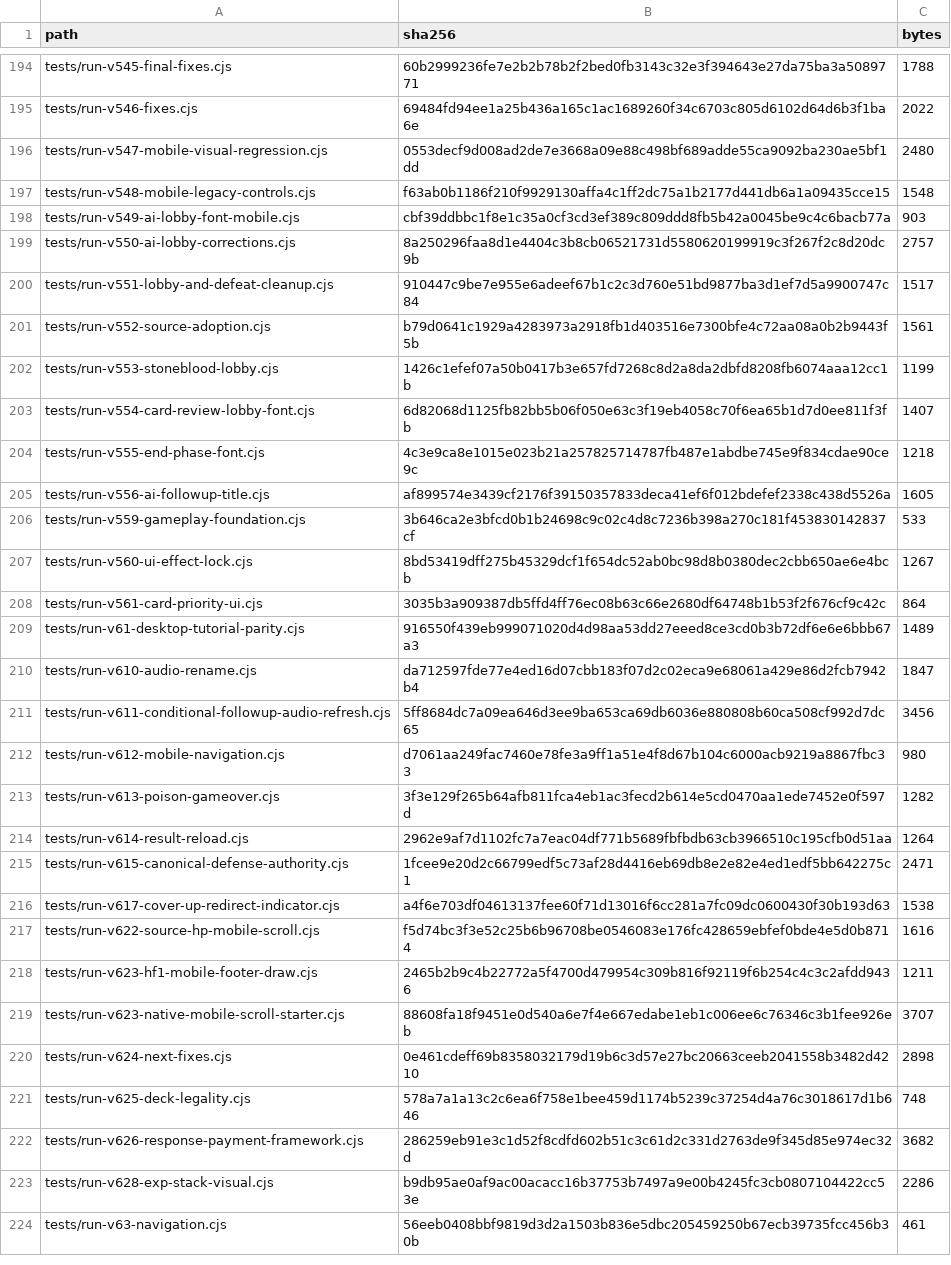
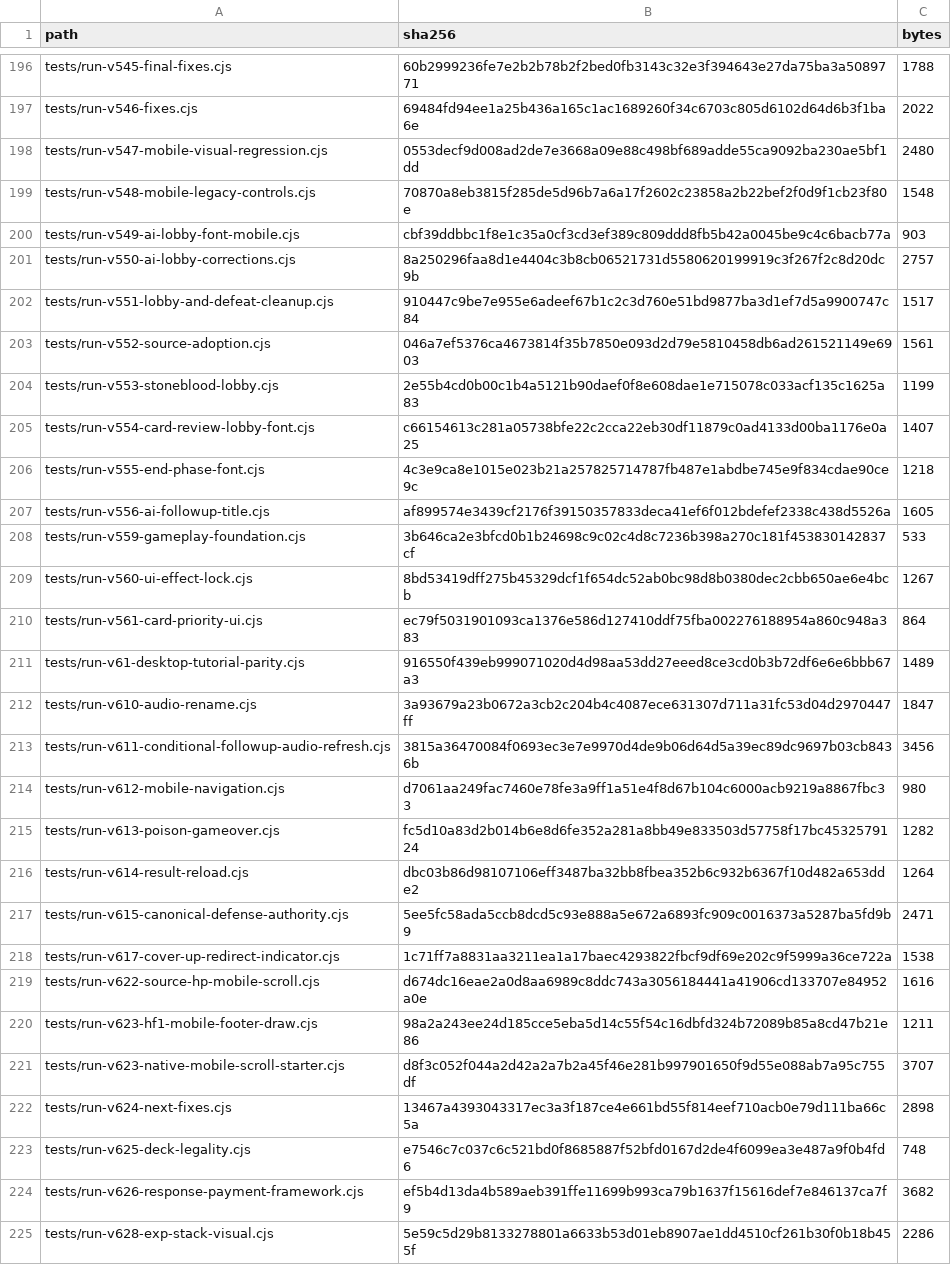
Before and after one commit to GrandisLegacyTCG/Grandis-Legacy-VS-AI, a CSV file: FILE_MANIFEST_SHA256.csv, drawn as a sheet; only a part is shown, gaps mark what is left out; the shorter side is filled out with more unchanged rows; the diff covers the shown part only.

```diff
--- a/FILE_MANIFEST_SHA256.csv
+++ b/FILE_MANIFEST_SHA256.csv
@@ -196,3 +198,3 @@ tests/run-v546-fixes.cjs,69484fd94ee1a25b436a165c1ac1689260f34c6703c805d6102d64d
 tests/run-v547-mobile-visual-regression.cjs,0553decf9d008ad2de7e3668a09e88c498bf689adde55ca9092ba230ae5bf1dd,2480
-tests/run-v548-mobile-legacy-controls.cjs,f63ab0b1186f210f9929130affa4c1ff2dc75a1b2177d441db6a1a09435cce15,1548
+tests/run-v548-mobile-legacy-controls.cjs,70870a8eb3815f285de5d96b7a6a17f2602c23858a2b22bef2f0d9f1cb23f80e,1548
 tests/run-v549-ai-lobby-font-mobile.cjs,cbf39ddbbc1f8e1c35a0cf3cd3ef389c809ddd8fb5b42a0045be9c4c6bacb77a,903
@@ -200,5 +202,5 @@ tests/run-v550-ai-lobby-corrections.cjs,8a250296faa8d1e4404c3b8cb06521731d558062
 tests/run-v551-lobby-and-defeat-cleanup.cjs,910447c9be7e955e6adeef67b1c2c3d760e51bd9877ba3d1ef7d5a9900747c84,1517
-tests/run-v552-source-adoption.cjs,b79d0641c1929a4283973a2918fb1d403516e7300bfe4c72aa08a0b2b9443f5b,1561
-tests/run-v553-stoneblood-lobby.cjs,1426c1efef07a50b0417b3e657fd7268c8d2a8da2dbfd8208fb6074aaa12cc1b,1199
-tests/run-v554-card-review-lobby-font.cjs,6d82068d1125fb82bb5b06f050e63c3f19eb4058c70f6ea65b1d7d0ee811f3fb,1407
+tests/run-v552-source-adoption.cjs,046a7ef5376ca4673814f35b7850e093d2d79e5810458db6ad261521149e6903,1561
+tests/run-v553-stoneblood-lobby.cjs,2e55b4cd0b00c1b4a5121b90daef0f8e608dae1e715078c033acf135c1625a83,1199
+tests/run-v554-card-review-lobby-font.cjs,c66154613c281a05738bfe22c2cca22eb30df11879c0ad4133d00ba1176e0a25,1407
 tests/run-v555-end-phase-font.cjs,4c3e9ca8e1015e023b21a257825714787fb487e1abdbe745e9f834cdae90ce9c,1218
@@ -207,17 +209,17 @@ tests/run-v559-gameplay-foundation.cjs,3b646ca2e3bfcd0b1b24698c9c02c4d8c7236b398
 tests/run-v560-ui-effect-lock.cjs,8bd53419dff275b45329dcf1f654dc52ab0bc98d8b0380dec2cbb650ae6e4bcb,1267
-tests/run-v561-card-priority-ui.cjs,3035b3a909387db5ffd4ff76ec08b63c66e2680df64748b1b53f2f676cf9c42c,864
+tests/run-v561-card-priority-ui.cjs,ec79f5031901093ca1376e586d127410ddf75fba002276188954a860c948a383,864
 tests/run-v61-desktop-tutorial-parity.cjs,916550f439eb999071020d4d98aa53dd27eeed8ce3cd0b3b72df6e6e6bbb67a3,1489
-tests/run-v610-audio-rename.cjs,da712597fde77e4ed16d07cbb183f07d2c02eca9e68061a429e86d2fcb7942b4,1847
-tests/run-v611-conditional-followup-audio-refresh.cjs,5ff8684dc7a09ea646d3ee9ba653ca69db6036e880808b60ca508cf992d7dc65,3456
+tests/run-v610-audio-rename.cjs,3a93679a23b0672a3cb2c204b4c4087ece631307d711a31fc53d04d2970447ff,1847
+tests/run-v611-conditional-followup-audio-refresh.cjs,3815a36470084f0693ec3e7e9970d4de9b06d64d5a39ec89dc9697b03cb8436b,3456
 tests/run-v612-mobile-navigation.cjs,d7061aa249fac7460e78fe3a9ff1a51e4f8d67b104c6000acb9219a8867fbc33,980
-tests/run-v613-poison-gameover.cjs,3f3e129f265b64afb811fca4eb1ac3fecd2b614e5cd0470aa1ede7452e0f597d,1282
-tests/run-v614-result-reload.cjs,2962e9af7d1102fc7a7eac04df771b5689fbfbdb63cb3966510c195cfb0d51aa,1264
-tests/run-v615-canonical-defense-authority.cjs,1fcee9e20d2c66799edf5c73af28d4416eb69db8e2e82e4ed1edf5bb642275c1,2471
-tests/run-v617-cover-up-redirect-indicator.cjs,a4f6e703df04613137fee60f71d13016f6cc281a7fc09dc0600430f30b193d63,1538
-tests/run-v622-source-hp-mobile-scroll.cjs,f5d74bc3f3e52c25b6b96708be0546083e176fc428659ebfef0bde4e5d0b8714,1616
-tests/run-v623-hf1-mobile-footer-draw.cjs,2465b2b9c4b22772a5f4700d479954c309b816f92119f6b254c4c3c2afdd9436,1211
-tests/run-v623-native-mobile-scroll-starter.cjs,88608fa18f9451e0d540a6e7f4e667edabe1eb1c006ee6c76346c3b1fee926eb,3707
-tests/run-v624-next-fixes.cjs,0e461cdeff69b8358032179d19b6c3d57e27bc20663ceeb2041558b3482d4210,2898
-tests/run-v625-deck-legality.cjs,578a7a1a13c2c6ea6f758e1bee459d1174b5239c37254d4a76c3018617d1b646,748
-tests/run-v626-response-payment-framework.cjs,286259eb91e3c1d52f8cdfd602b51c3c61d2c331d2763de9f345d85e974ec32d,3682
-tests/run-v628-exp-stack-visual.cjs,b9db95ae0af9ac00acacc16b37753b7497a9e00b4245fc3cb0807104422cc53e,2286
+tests/run-v613-poison-gameover.cjs,fc5d10a83d2b014b6e8d6fe352a281a8bb49e833503d57758f17bc4532579124,1282
+tests/run-v614-result-reload.cjs,dbc03b86d98107106eff3487ba32bb8fbea352b6c932b6367f10d482a653dde2,1264
+tests/run-v615-canonical-defense-authority.cjs,5ee5fc58ada5ccb8dcd5c93e888a5e672a6893fc909c0016373a5287ba5fd9b9,2471
+tests/run-v617-cover-up-redirect-indicator.cjs,1c71ff7a8831aa3211ea1a17baec4293822fbcf9df69e202c9f5999a36ce722a,1538
+tests/run-v622-source-hp-mobile-scroll.cjs,d674dc16eae2a0d8aa6989c8ddc743a3056184441a41906cd133707e84952a0e,1616
+tests/run-v623-hf1-mobile-footer-draw.cjs,98a2a243ee24d185cce5eba5d14c55f54c16dbfd324b72089b85a8cd47b21e86,1211
+tests/run-v623-native-mobile-scroll-starter.cjs,d8f3c052f044a2d42a2a7b2a45f46e281b997901650f9d55e088ab7a95c755df,3707
+tests/run-v624-next-fixes.cjs,13467a4393043317ec3a3f187ce4e661bd55f814eef710acb0e79d111ba66c5a,2898
+tests/run-v625-deck-legality.cjs,e7546c7c037c6c521bd0f8685887f52bfd0167d2de4f6099ea3e487a9f0b4fd6,748
+tests/run-v626-response-payment-framework.cjs,ef5b4d13da4b589aeb391ffe11699b993ca79b1637f15616def7e846137ca7f9,3682
+tests/run-v628-exp-stack-visual.cjs,5e59c5d29b8133278801a6633b53d01eb8907ae1dd4510cf261b30f0b18b455f,2286
```
Also changed, not shown: 6 added rows, 3 removed rows and 33 edited cells elsewhere in this file, tutorial/FILE_MANIFEST_SHA256.csv, 46 other files.
